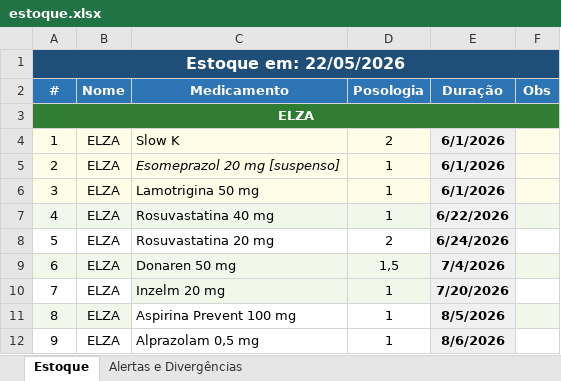
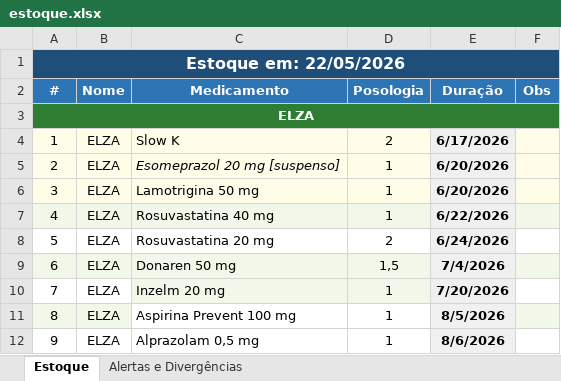
Before and after one commit to paulovaz2109/agente-medicamentos, an Excel workbook: estoque.xlsx, sheet Estoque, drawn as a sheet; only a part is shown; values as stored, in another font and other column widths than the file's, no borders; conditional formats not drawn; the diff names each change by its address in the sheet, - before the commit and + after, or states it on an @@ line.

Commit message:
Add files via upload

```diff
--- a/estoque.xlsx (sheet Estoque)
+++ b/estoque.xlsx (sheet Estoque)
-E4 (Duração): 6/1/2026
+E4 (Duração): 6/17/2026
-E5:E6 (Duração): 6/1/2026
+E5:E6 (Duração): 6/20/2026
```
